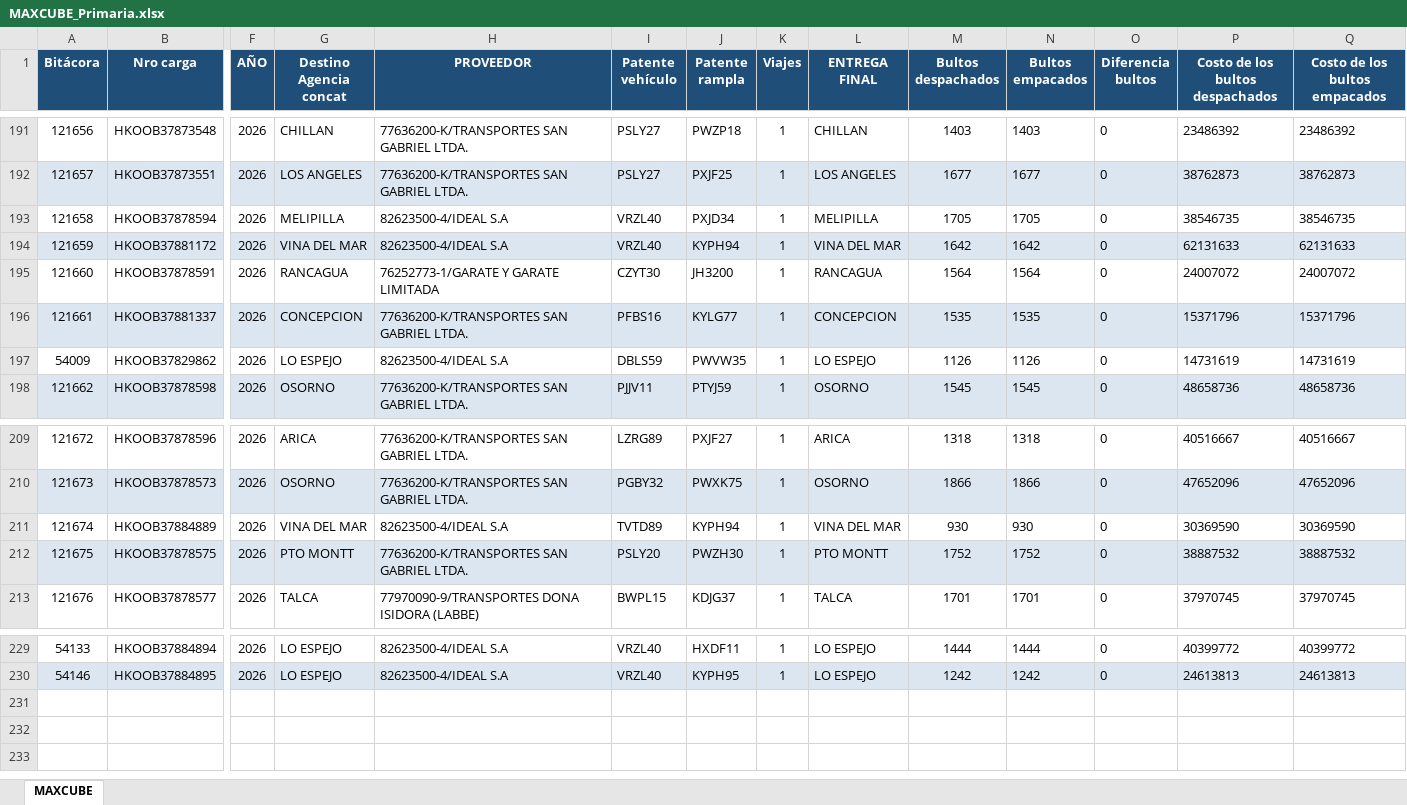
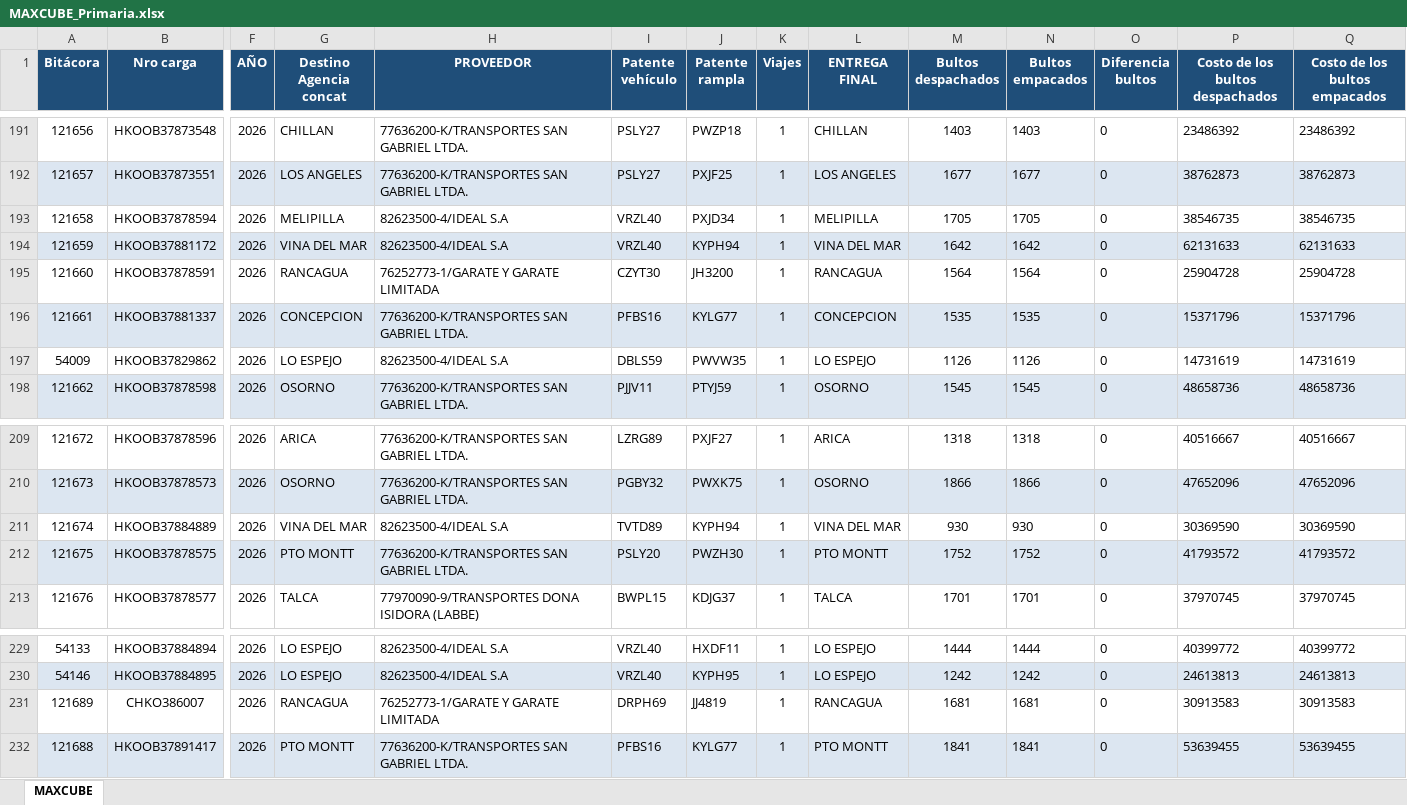
Before and after one commit to ErhickDiaz/COPIA-DASHBOARD_STREAMLIT_LOGISTIC, an Excel workbook: data/MAXCUBE_Primaria.xlsx, sheet MAXCUBE, drawn as a sheet; only a part is shown, gaps mark what is left out; values as stored, in another font and other column widths than the file's, no borders; rows hold the shown columns only; the diff names each change by its address in the sheet, - before the commit and + after, or states it on an @@ line.

Commit message:
Actualización 2026-10-06 04:31:45.533441

```diff
--- a/data/MAXCUBE_Primaria.xlsx (sheet MAXCUBE)
+++ b/data/MAXCUBE_Primaria.xlsx (sheet MAXCUBE)
-P195 (Costo de los bultos despachados): 24007072
+P195 (Costo de los bultos despachados): 25904728
-Q195 (Costo de los bultos empacados): 24007072
+Q195 (Costo de los bultos empacados): 25904728
-P212 (Costo de los bultos despachados): 38887532
+P212 (Costo de los bultos despachados): 41793572
-Q212 (Costo de los bultos empacados): 38887532
+Q212 (Costo de los bultos empacados): 41793572
+row 231: 121689 | CHKO386007 | 2026 | RANCAGUA | 76252773-1/GARATE Y GARATE LIMITADA | DRPH69 | JJ4819 | 1 | RANCAGUA | 1681 | 1681 | 0 | 30913583 | 30913583
+row 232: 121688 | HKOOB37891417 | 2026 | PTO MONTT | 77636200-K/TRANSPORTES SAN GABRIEL LTDA. | PFBS16 | KYLG77 | 1 | PTO MONTT | 1841 | 1841 | 0 | 53639455 | 53639455
```
